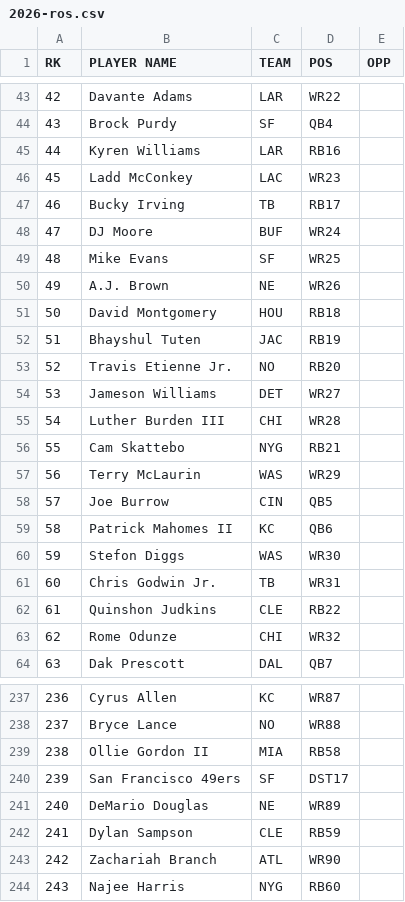
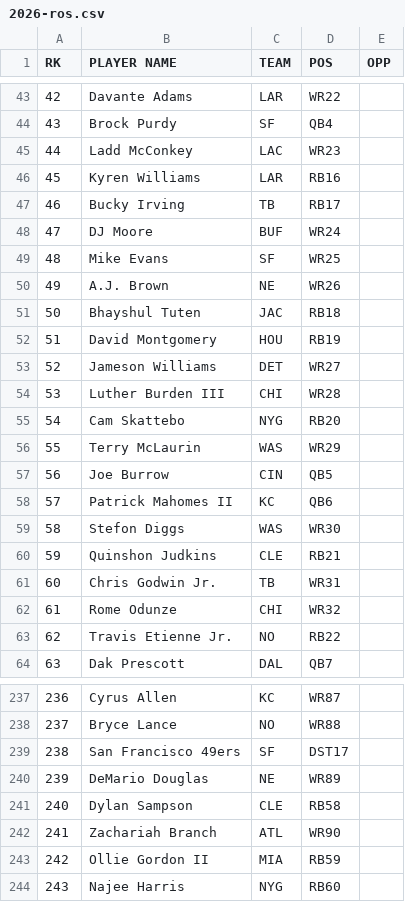
Before and after one commit to fantasykitchenff/fantasy-kitchen, a CSV file: kitchen/rankings/2026-ros.csv, drawn as a sheet; only a part is shown, gaps mark what is left out; removed rows and columns are numbered as before the commit, all else as after; the diff covers the shown part only; the diff names each change by its address in the sheet, - before the commit and + after, or states it on an @@ line.

```diff
--- a/kitchen/rankings/2026-ros.csv
+++ b/kitchen/rankings/2026-ros.csv
@@ column A (RK) renumbered between rows 12 and 242 @@
@@ row 46 moved to row 45: 44 @@
-row 51: 50 | David Montgomery | HOU | RB18
-D51 (POS): RB19
+D51 (POS): RB18
-row 53: 52 | Travis Etienne Jr. | NO | RB20
+row 52: 51 | David Montgomery | HOU | RB19
-D55 (POS): RB21
+D55 (POS): RB20
+row 60: 59 | Quinshon Judkins | CLE | RB21
-row 62: 61 | Quinshon Judkins | CLE | RB22
+row 63: 62 | Travis Etienne Jr. | NO | RB22
-row 239: 238 | Ollie Gordon II | MIA | RB58
-D241 (POS): RB59
+D241 (POS): RB58
+row 243: 242 | Ollie Gordon II | MIA | RB59
```
Also changed, not shown: 14 added rows, 14 removed rows, 28 moved rows and 10 edited cells elsewhere in this file, kitchen/rankings/2026-week-04.csv.
